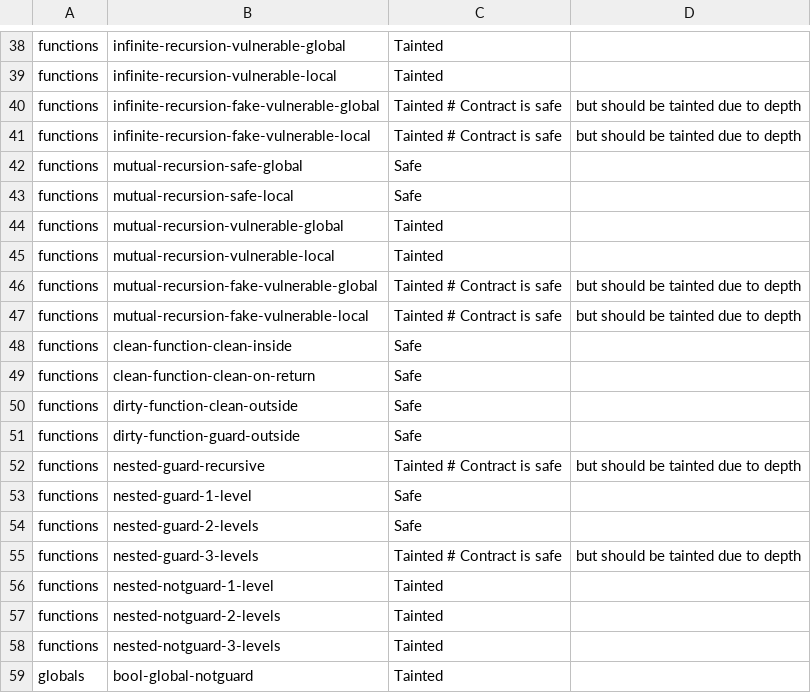
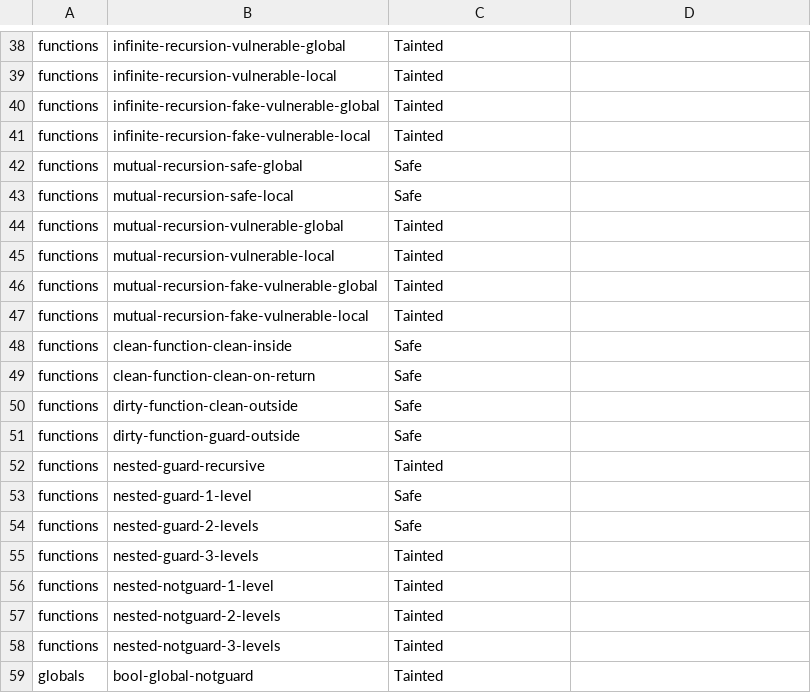
Before and after one commit to rharish101/PASS-Project, a CSV file: project/tests.csv, drawn as a sheet; only a part is shown, gaps mark what is left out.

Commit message:
Removed comments from CSV

```diff
--- a/project/tests.csv
+++ b/project/tests.csv
@@ -39,4 +39,4 @@ functions,infinite-recursion-vulnerable-global,Tainted
 functions,infinite-recursion-vulnerable-local,Tainted
-functions,infinite-recursion-fake-vulnerable-global,Tainted # Contract is safe, but should be tainted due to depth
-functions,infinite-recursion-fake-vulnerable-local,Tainted # Contract is safe, but should be tainted due to depth
+functions,infinite-recursion-fake-vulnerable-global,Tainted
+functions,infinite-recursion-fake-vulnerable-local,Tainted
 functions,mutual-recursion-safe-global,Safe
@@ -45,4 +45,4 @@ functions,mutual-recursion-vulnerable-global,Tainted
 functions,mutual-recursion-vulnerable-local,Tainted
-functions,mutual-recursion-fake-vulnerable-global,Tainted # Contract is safe, but should be tainted due to depth
-functions,mutual-recursion-fake-vulnerable-local,Tainted # Contract is safe, but should be tainted due to depth
+functions,mutual-recursion-fake-vulnerable-global,Tainted
+functions,mutual-recursion-fake-vulnerable-local,Tainted
 functions,clean-function-clean-inside,Safe
@@ -51,6 +51,6 @@ functions,dirty-function-clean-outside,Safe
 functions,dirty-function-guard-outside,Safe
-functions,nested-guard-recursive,Tainted # Contract is safe, but should be tainted due to depth
+functions,nested-guard-recursive,Tainted
 functions,nested-guard-1-level,Safe
 functions,nested-guard-2-levels,Safe
-functions,nested-guard-3-levels,Tainted # Contract is safe, but should be tainted due to depth
+functions,nested-guard-3-levels,Tainted
 functions,nested-notguard-1-level,Tainted
```
